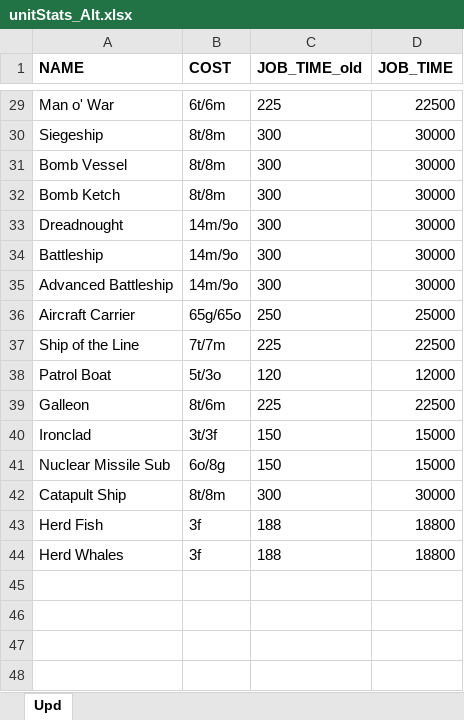
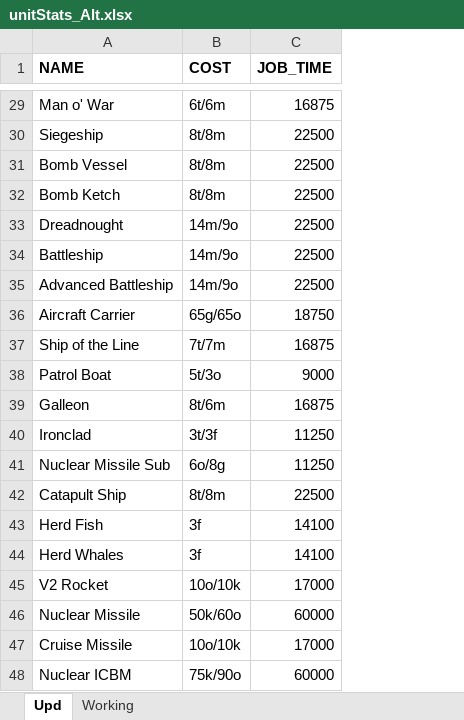
Before and after one commit to Hamza-theGOAT/RoN-unitRules, an Excel workbook: working_dir/unitStats_Alt.xlsx, sheet Upd, drawn as a sheet; only a part is shown, gaps mark what is left out; values as stored, in another font and other column widths than the file's, no borders; table styles not drawn; removed rows and columns are numbered as before the commit, all else as after; the diff covers the shown part only; the diff names each change by its address in the sheet, - before the commit and + after, or states it on an @@ line.

```diff
--- a/working_dir/unitStats_Alt.xlsx (sheet Upd)
+++ b/working_dir/unitStats_Alt.xlsx (sheet Upd)
+sheet tab: Working
-column C (JOB_TIME_old), rows 29-44: 225 | 300 | 300 | 300 | 300 | 300 | 300 | 250 | 225 | 120 | 225 | 150 | 150 | 300 | 188 | 188
-C29 (JOB_TIME): 22500
+C29 (JOB_TIME): 16875
-C30:C35 (JOB_TIME): 30000
+C30:C35 (JOB_TIME): 22500
-C36 (JOB_TIME): 25000
+C36 (JOB_TIME): 18750
-C37 (JOB_TIME): 22500
+C37 (JOB_TIME): 16875
-C38 (JOB_TIME): 12000
+C38 (JOB_TIME): 9000
-C39 (JOB_TIME): 22500
+C39 (JOB_TIME): 16875
-C40:C41 (JOB_TIME): 15000
+C40:C41 (JOB_TIME): 11250
-C42 (JOB_TIME): 30000
+C42 (JOB_TIME): 22500
-C43:C44 (JOB_TIME): 18800
+C43:C44 (JOB_TIME): 14100
+row 45: V2 Rocket | 10o/10k | 17000
+row 46: Nuclear Missile | 50k/60o | 60000
+row 47: Cruise Missile | 10o/10k | 17000
+row 48: Nuclear ICBM | 75k/90o | 60000
```
Also changed, not shown: 27 edited cells elsewhere in this sheet, working_dir/unitStats.xlsx, 1 other file.
